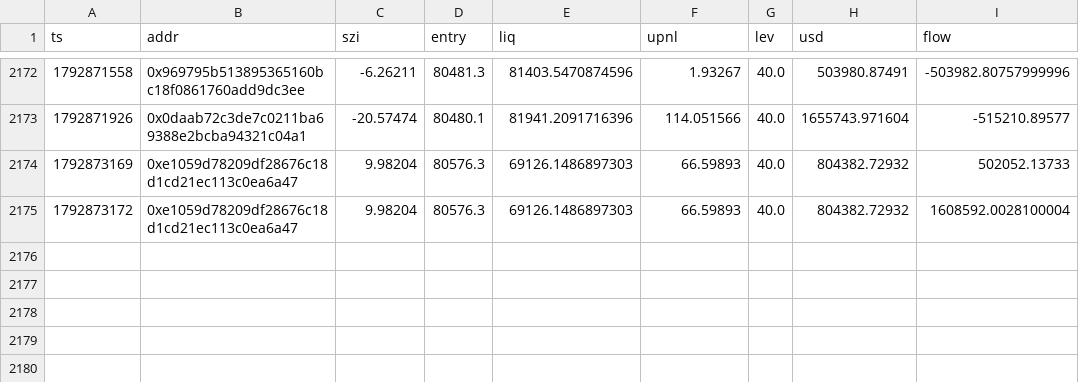
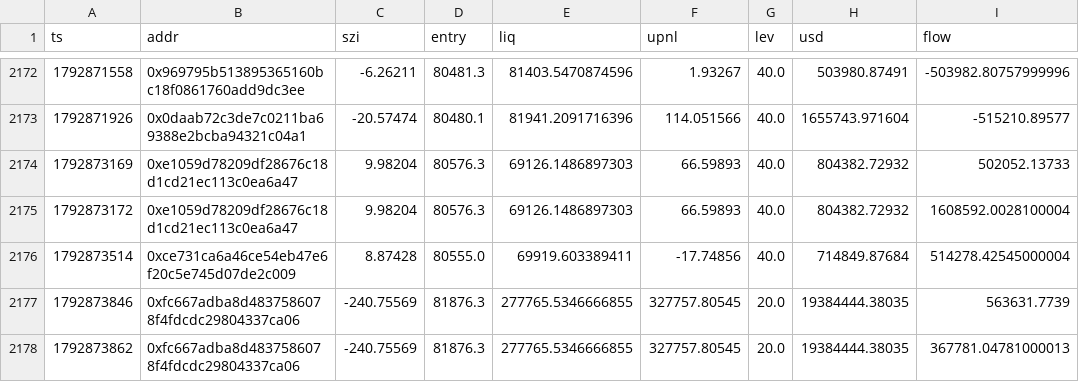
Before and after one commit to Maddysingh06/market-data, a CSV file: data/w_20261024.csv, drawn as a sheet; only a part is shown, gaps mark what is left out.

Commit message:
data 2026-10-24 20:31:12 (+1102 rows)

```diff
--- a/data/w_20261024.csv
+++ b/data/w_20261024.csv
@@ -2175 +2175,4 @@ ts,addr,szi,entry,liq,upnl,lev,usd,flow
 1792873172,0xe1059d78209df28676c18d1cd21ec113c0ea6a47,9.98204,80576.3,69126.1486897303,66.59893,40.0,804382.72932,1608592.0028100004
+1792873514,0xce731ca6a46ce54eb47e6f20c5e745d07de2c009,8.87428,80555.0,69919.603389411,-17.74856,40.0,714849.87684,514278.42545000004
+1792873846,0xfc667adba8d4837586078f4fdcdc29804337ca06,-240.75569,81876.3,277765.5346666855,327757.80545,20.0,19384444.38035,563631.7739
+1792873862,0xfc667adba8d4837586078f4fdcdc29804337ca06,-240.75569,81876.3,277765.5346666855,327757.80545,20.0,19384444.38035,367781.04781000013
```
Also changed, not shown: data/e_20261024.csv, 3 other files.
